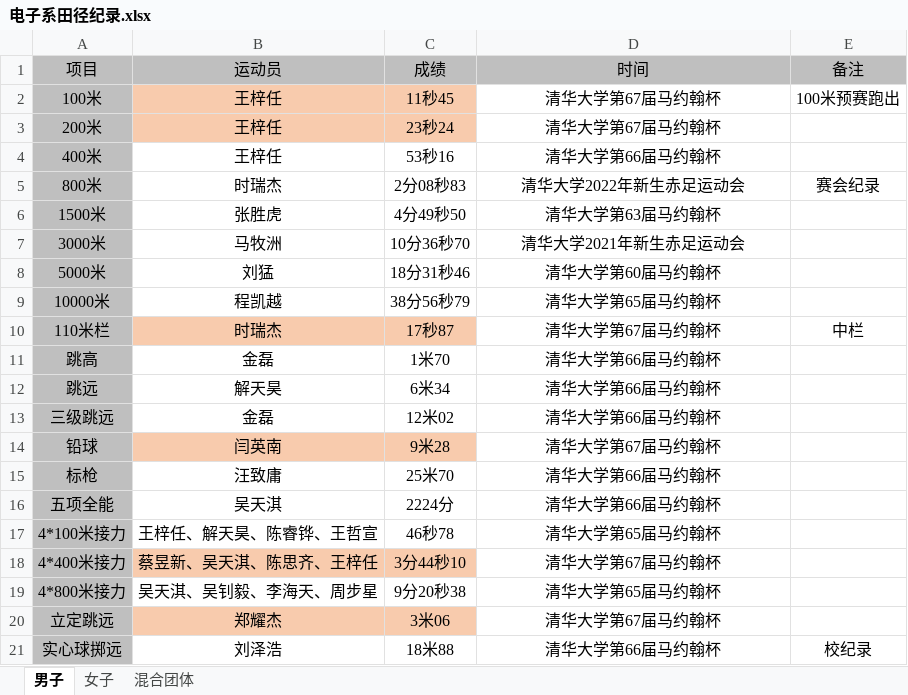
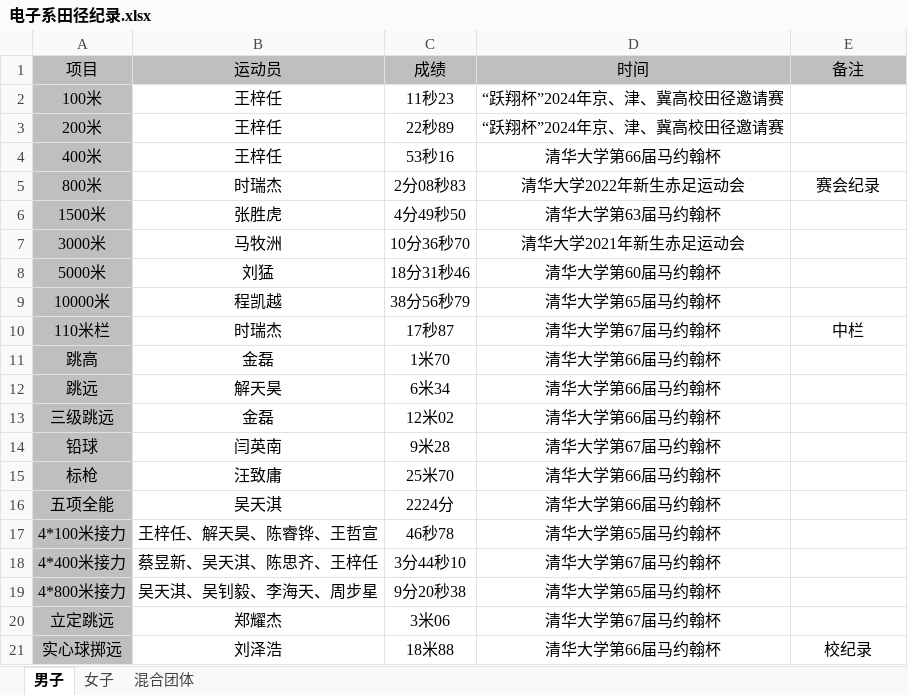
Before and after one commit to WalrusWTQ/EE_track_and_field, an Excel workbook: 电子系田径纪录/电子系田径纪录.xlsx, sheet 男子, drawn as a sheet; values as stored, in another font and other column widths than the file's, no borders; the diff names each change by its address in the sheet, - before the commit and + after, or states it on an @@ line.

Commit message:
更新纪录：王梓任在2024跃翔杯京津冀高校邀请赛中跑出100m 11.23 200m 22.89 打破原来的100m 11.45 200m 23.24的自己的纪录

```diff
--- a/电子系田径纪录/电子系田径纪录.xlsx (sheet 男子)
+++ b/电子系田径纪录/电子系田径纪录.xlsx (sheet 男子)
-B2:C3 fill: #F8CBAD
+B2:C3 fill: none
-C2 (成绩): 11秒45
+C2 (成绩): 11秒23
-D2:D3 (时间): 清华大学第67届马约翰杯
+D2:D3 (时间): “跃翔杯”2024年京、津、冀高校田径邀请赛
-E2 (备注): 100米预赛跑出
+E2 (备注): (empty)
-C3 (成绩): 23秒24
+C3 (成绩): 22秒89
-B10:C10 fill: #F8CBAD
+B10:C10 fill: none
-B14:C14 fill: #F8CBAD
+B14:C14 fill: none
-B18:C18 fill: #F8CBAD
+B18:C18 fill: none
-B20:C20 fill: #F8CBAD
+B20:C20 fill: none
```
Also changed, not shown: sheet 女子, sheet 混合团体.
